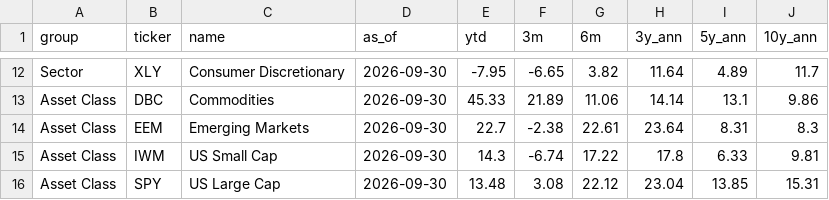
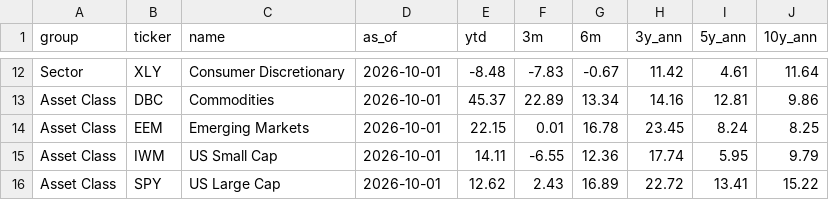
Before and after one commit to kruegererik7/market-data, a CSV file: data/returns.csv, drawn as a sheet; only a part is shown, gaps mark what is left out; the diff covers the shown part only; the diff names each change by its address in the sheet, - before the commit and + after, or states it on an @@ line.

```diff
--- a/data/returns.csv
+++ b/data/returns.csv
-D12:D16 (as_of): 2026-09-30
+D12:D16 (as_of): 2026-10-01
-E12 (ytd): -7.95
+E12 (ytd): -8.48
-F12 (3m): -6.65
+F12 (3m): -7.83
-G12 (6m): 3.82
+G12 (6m): -0.67
-H12 (3y_ann): 11.64
+H12 (3y_ann): 11.42
-I12 (5y_ann): 4.89
+I12 (5y_ann): 4.61
-J12 (10y_ann): 11.7
+J12 (10y_ann): 11.64
-E13 (ytd): 45.33
+E13 (ytd): 45.37
-F13 (3m): 21.89
+F13 (3m): 22.89
-G13 (6m): 11.06
+G13 (6m): 13.34
-H13 (3y_ann): 14.14
+H13 (3y_ann): 14.16
-I13 (5y_ann): 13.1
+I13 (5y_ann): 12.81
-E14 (ytd): 22.7
+E14 (ytd): 22.15
-F14 (3m): -2.38
+F14 (3m): 0.01
-G14 (6m): 22.61
+G14 (6m): 16.78
-H14 (3y_ann): 23.64
+H14 (3y_ann): 23.45
-I14 (5y_ann): 8.31
+I14 (5y_ann): 8.24
-J14 (10y_ann): 8.3
+J14 (10y_ann): 8.25
-E15 (ytd): 14.3
+E15 (ytd): 14.11
-F15 (3m): -6.74
+F15 (3m): -6.55
-G15 (6m): 17.22
+G15 (6m): 12.36
-H15 (3y_ann): 17.8
+H15 (3y_ann): 17.74
-I15 (5y_ann): 6.33
+I15 (5y_ann): 5.95
-J15 (10y_ann): 9.81
+J15 (10y_ann): 9.79
-E16 (ytd): 13.48
+E16 (ytd): 12.62
-F16 (3m): 3.08
+F16 (3m): 2.43
-G16 (6m): 22.12
+G16 (6m): 16.89
-H16 (3y_ann): 23.04
+H16 (3y_ann): 22.72
-I16 (5y_ann): 13.85
+I16 (5y_ann): 13.41
-J16 (10y_ann): 15.31
+J16 (10y_ann): 15.22
```
Also changed, not shown: 2 added rows, 2 removed rows and 125 edited cells elsewhere in this file.
